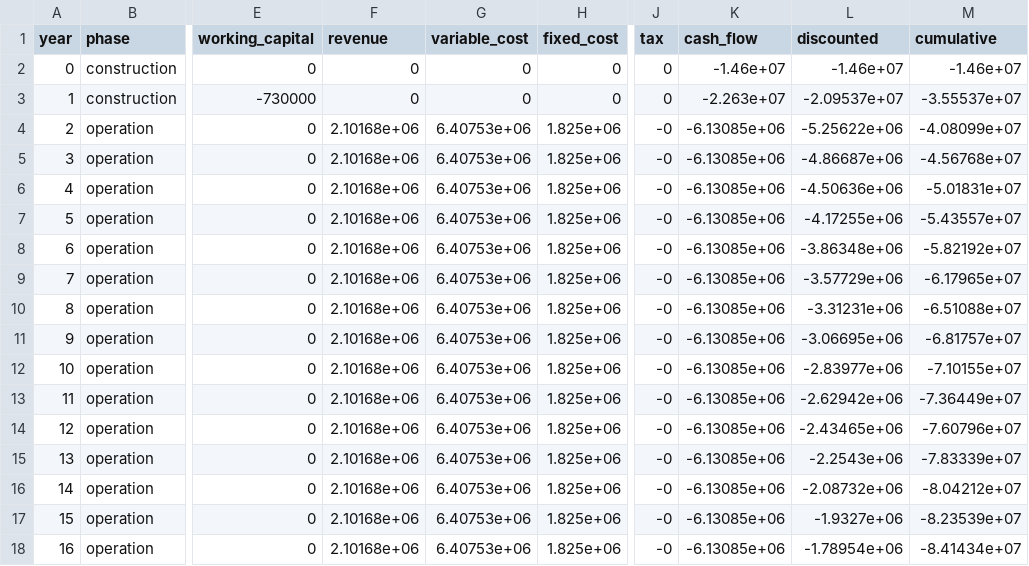
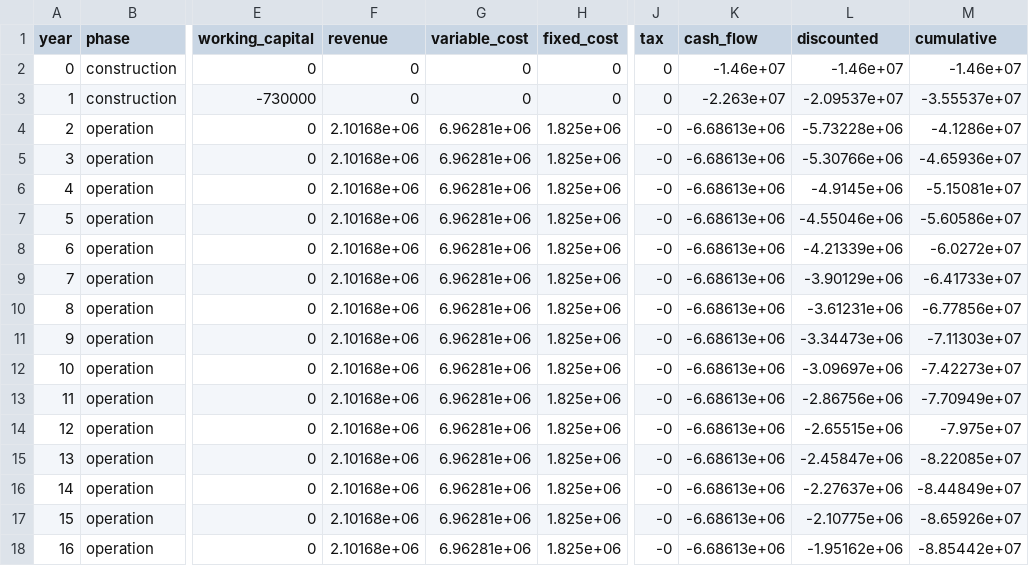
Before and after one commit to ChemE-as-Code/process-library, a CSV file: processes/asu-1/estimate/tea-cashflow.csv, drawn as a sheet; only a part is shown, gaps mark what is left out; the diff covers the shown part only; the diff names each change by its address in the sheet, - before the commit and + after, or states it on an @@ line.

```diff
--- a/processes/asu-1/estimate/tea-cashflow.csv
+++ b/processes/asu-1/estimate/tea-cashflow.csv
-G4:G18 (variable_cost): 6.40753e+06
+G4:G18 (variable_cost): 6.96281e+06
-K4:K18 (cash_flow): -6.13085e+06
+K4:K18 (cash_flow): -6.68613e+06
-L4 (discounted): -5.25622e+06
+L4 (discounted): -5.73228e+06
-M4 (cumulative): -4.08099e+07
+M4 (cumulative): -4.1286e+07
-L5 (discounted): -4.86687e+06
+L5 (discounted): -5.30766e+06
-M5 (cumulative): -4.56768e+07
+M5 (cumulative): -4.65936e+07
-L6 (discounted): -4.50636e+06
+L6 (discounted): -4.9145e+06
-M6 (cumulative): -5.01831e+07
+M6 (cumulative): -5.15081e+07
-L7 (discounted): -4.17255e+06
+L7 (discounted): -4.55046e+06
-M7 (cumulative): -5.43557e+07
+M7 (cumulative): -5.60586e+07
-L8 (discounted): -3.86348e+06
+L8 (discounted): -4.21339e+06
-M8 (cumulative): -5.82192e+07
+M8 (cumulative): -6.0272e+07
-L9 (discounted): -3.57729e+06
+L9 (discounted): -3.90129e+06
-M9 (cumulative): -6.17965e+07
+M9 (cumulative): -6.41733e+07
-L10 (discounted): -3.31231e+06
+L10 (discounted): -3.61231e+06
-M10 (cumulative): -6.51088e+07
+M10 (cumulative): -6.77856e+07
-L11 (discounted): -3.06695e+06
+L11 (discounted): -3.34473e+06
-M11 (cumulative): -6.81757e+07
+M11 (cumulative): -7.11303e+07
-L12 (discounted): -2.83977e+06
+L12 (discounted): -3.09697e+06
-M12 (cumulative): -7.10155e+07
+M12 (cumulative): -7.42273e+07
-L13 (discounted): -2.62942e+06
+L13 (discounted): -2.86756e+06
-M13 (cumulative): -7.36449e+07
+M13 (cumulative): -7.70949e+07
-L14 (discounted): -2.43465e+06
+L14 (discounted): -2.65515e+06
-M14 (cumulative): -7.60796e+07
+M14 (cumulative): -7.975e+07
-L15 (discounted): -2.2543e+06
+L15 (discounted): -2.45847e+06
-M15 (cumulative): -7.83339e+07
+M15 (cumulative): -8.22085e+07
-L16 (discounted): -2.08732e+06
+L16 (discounted): -2.27637e+06
-M16 (cumulative): -8.04212e+07
+M16 (cumulative): -8.44849e+07
-L17 (discounted): -1.9327e+06
+L17 (discounted): -2.10775e+06
-M17 (cumulative): -8.23539e+07
+M17 (cumulative): -8.65926e+07
-L18 (discounted): -1.78954e+06
+L18 (discounted): -1.95162e+06
-M18 (cumulative): -8.41434e+07
+M18 (cumulative): -8.85442e+07
```
Also changed, not shown: 40 edited cells elsewhere in this file, processes/asu-1/estimate/tea-sensitivity.csv, 5 other files.
